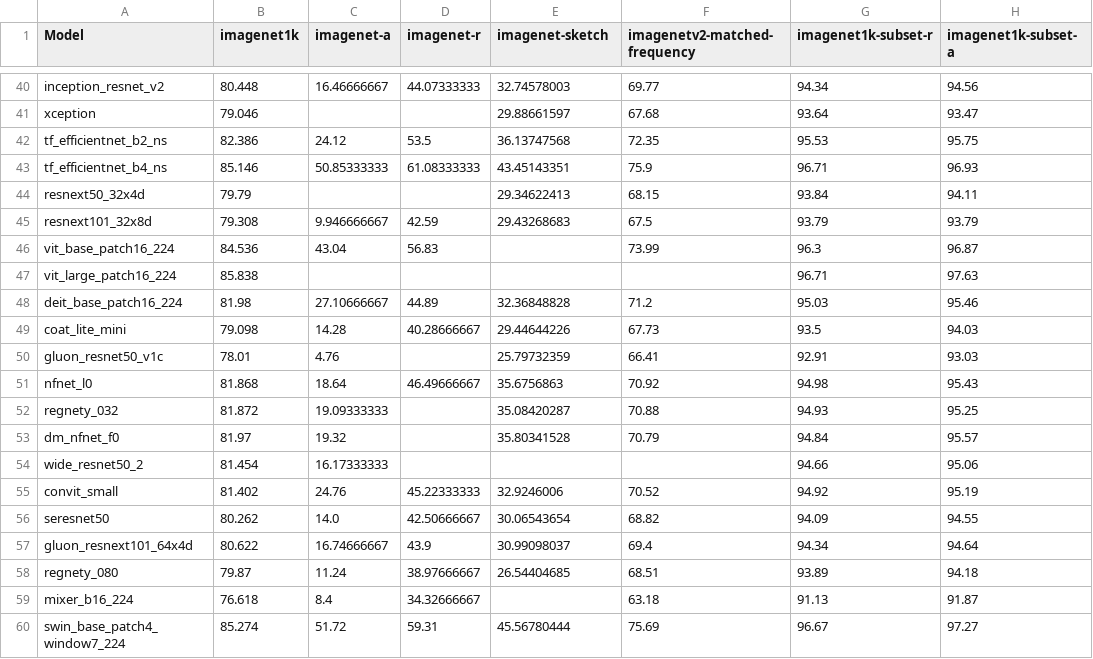
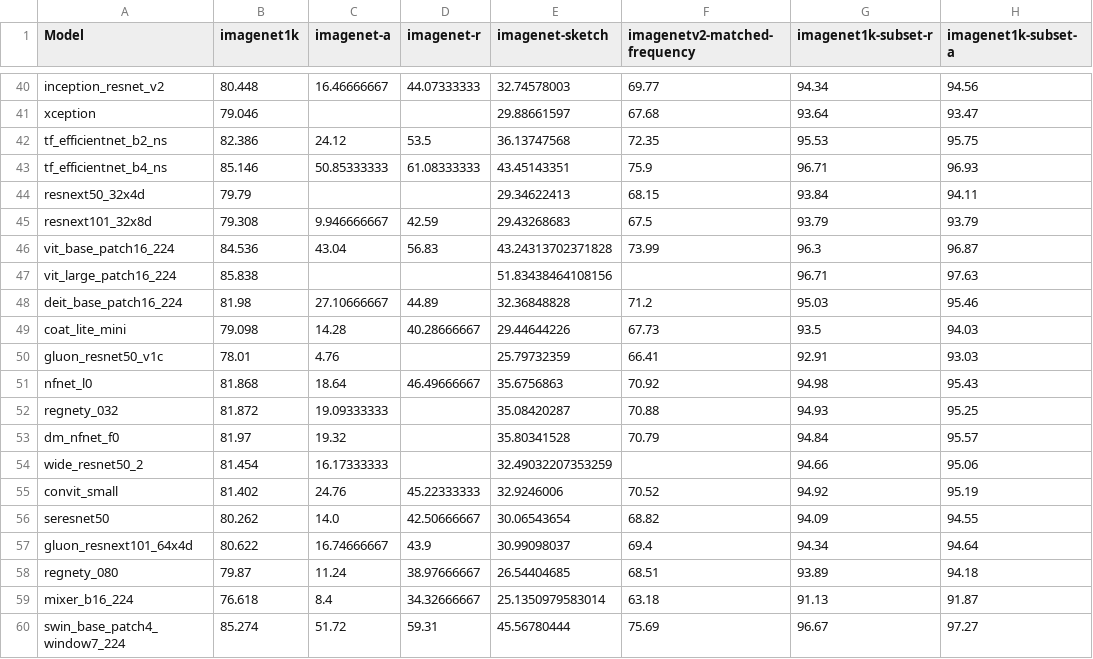
Before and after one commit to TrungDavidNguyen/RSA_EffectiveRobustness, a CSV file: results/accuracies.csv, drawn as a sheet; only a part is shown, gaps mark what is left out.

```diff
--- a/results/accuracies.csv
+++ b/results/accuracies.csv
@@ -45,4 +45,4 @@ resnext50_32x4d,79.79,,,29.34622413,68.15,93.84,94.11
 resnext101_32x8d,79.308,9.946666667,42.59,29.43268683,67.5,93.79,93.79
-vit_base_patch16_224,84.536,43.04,56.83,,73.99,96.3,96.87
-vit_large_patch16_224,85.838,,,,,96.71,97.63
+vit_base_patch16_224,84.536,43.04,56.83,43.24313702371828,73.99,96.3,96.87
+vit_large_patch16_224,85.838,,,51.83438464108156,,96.71,97.63
 deit_base_patch16_224,81.98,27.10666667,44.89,32.36848828,71.2,95.03,95.46
@@ -53,3 +53,3 @@ regnety_032,81.872,19.09333333,,35.08420287,70.88,94.93,95.25
 dm_nfnet_f0,81.97,19.32,,35.80341528,70.79,94.84,95.57
-wide_resnet50_2,81.454,16.17333333,,,,94.66,95.06
+wide_resnet50_2,81.454,16.17333333,,32.49032207353259,,94.66,95.06
 convit_small,81.402,24.76,45.22333333,32.9246006,70.52,94.92,95.19
@@ -58,3 +58,3 @@ gluon_resnext101_64x4d,80.622,16.74666667,43.9,30.99098037,69.4,94.34,94.64
 regnety_080,79.87,11.24,38.97666667,26.54404685,68.51,93.89,94.18
-mixer_b16_224,76.618,8.4,34.32666667,,63.18,91.13,91.87
+mixer_b16_224,76.618,8.4,34.32666667,25.1350979583014,63.18,91.13,91.87
 swin_base_patch4_window7_224,85.274,51.72,59.31,45.56780444,75.69,96.67,97.27
```
Also changed, not shown: 3 other files.
